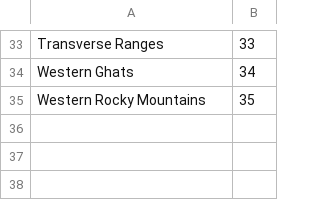
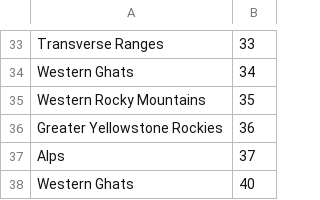
Before and after one commit to himanjal/basic_hugo, a CSV file: static/heatmap/heatmap_input_data.csv, drawn as a sheet; only a part is shown, gaps mark what is left out.

```diff
--- a/static/heatmap/heatmap_input_data.csv
+++ b/static/heatmap/heatmap_input_data.csv
@@ -35 +35,4 @@ Western Ghats,34
 Western Rocky Mountains,35
+Greater Yellowstone Rockies,36
+Alps,37
+Western Ghats,40
```
Also changed, not shown: 10 other files.
